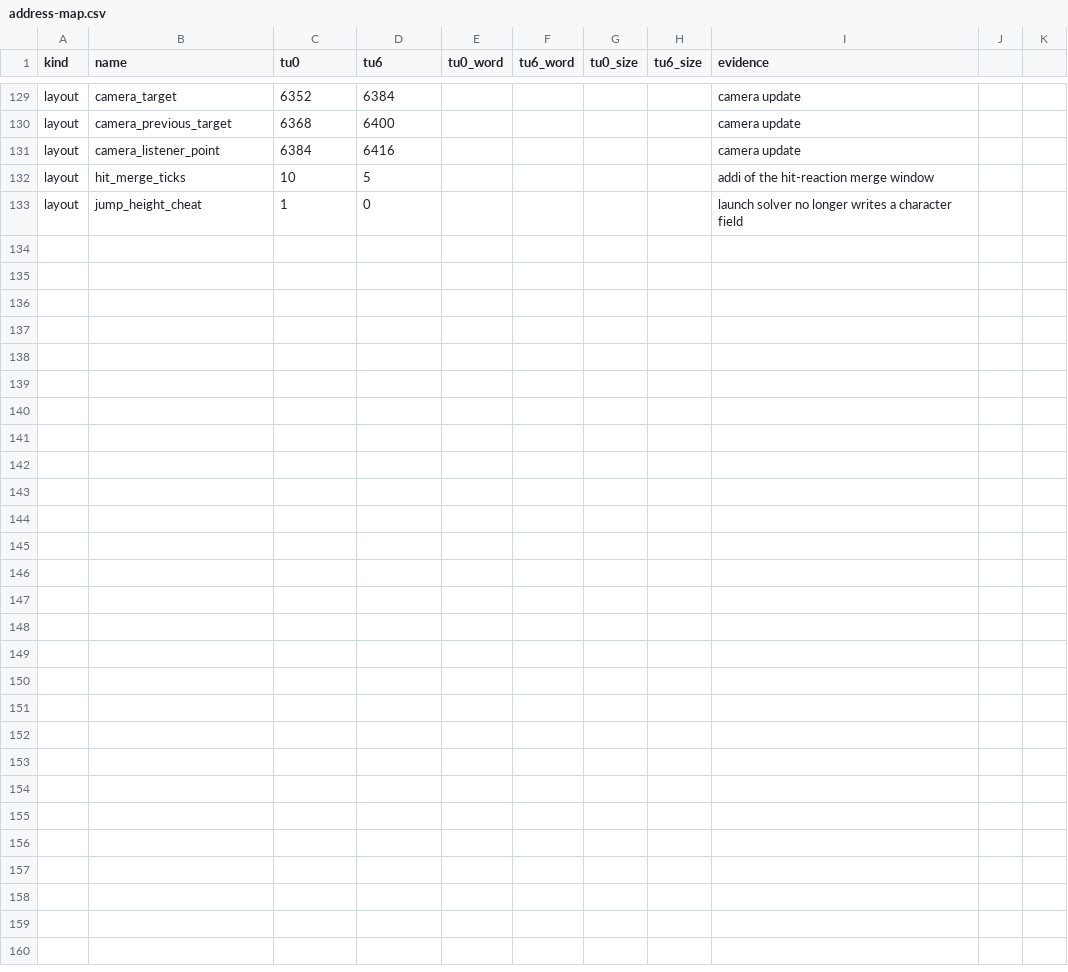
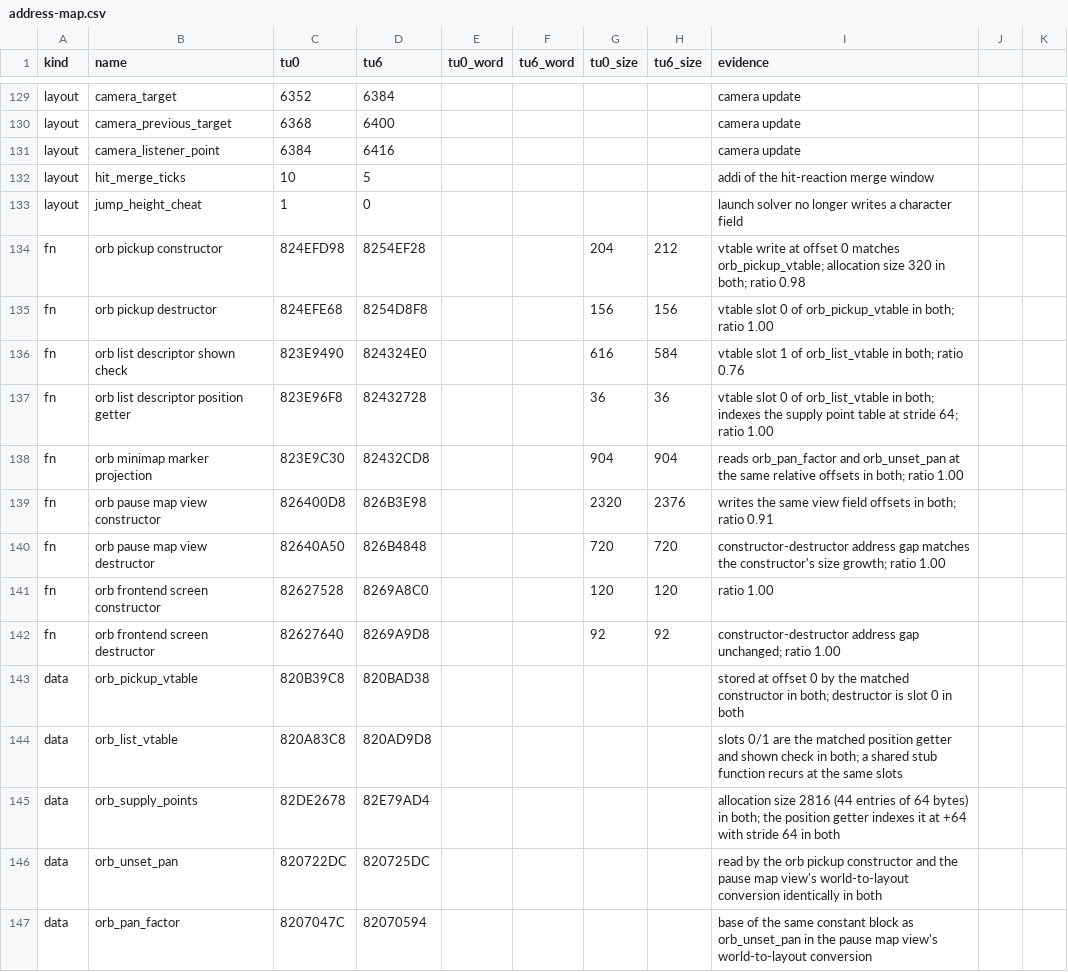
Before and after one commit to GaetanVigner/CrackdownRewrite, a CSV file: config/tu6/address-map.csv, drawn as a sheet; only a part is shown, gaps mark what is left out; the diff names each change by its address in the sheet, - before the commit and + after, or states it on an @@ line.

Commit message:
feat: add orb map markers for base and TU6

```diff
--- a/config/tu6/address-map.csv
+++ b/config/tu6/address-map.csv
+row 134: fn | orb pickup constructor | 824EFD98 | 8254EF28 |  |  | 204 | 212 | vtable write at offset 0 matches orb_pickup_vtable; allocation size 320 in both; ratio 0.98
+row 135: fn | orb pickup destructor | 824EFE68 | 8254D8F8 |  |  | 156 | 156 | vtable slot 0 of orb_pickup_vtable in both; ratio 1.00
+row 136: fn | orb list descriptor shown check | 823E9490 | 824324E0 |  |  | 616 | 584 | vtable slot 1 of orb_list_vtable in both; ratio 0.76
+row 137: fn | orb list descriptor position getter | 823E96F8 | 82432728 |  |  | 36 | 36 | vtable slot 0 of orb_list_vtable in both; indexes the supply point table at stride 64; ratio 1.00
+row 138: fn | orb minimap marker projection | 823E9C30 | 82432CD8 |  |  | 904 | 904 | reads orb_pan_factor and orb_unset_pan at the same relative offsets in both; ratio 1.00
+row 139: fn | orb pause map view constructor | 826400D8 | 826B3E98 |  |  | 2320 | 2376 | writes the same view field offsets in both; ratio 0.91
+row 140: fn | orb pause map view destructor | 82640A50 | 826B4848 |  |  | 720 | 720 | constructor-destructor address gap matches the constructor's size growth; ratio 1.00
+row 141: fn | orb frontend screen constructor | 82627528 | 8269A8C0 |  |  | 120 | 120 | ratio 1.00
+row 142: fn | orb frontend screen destructor | 82627640 | 8269A9D8 |  |  | 92 | 92 | constructor-destructor address gap unchanged; ratio 1.00
+row 143: data | orb_pickup_vtable | 820B39C8 | 820BAD38 |  |  |  |  | stored at offset 0 by the matched constructor in both; destructor is slot 0 in both
+row 144: data | orb_list_vtable | 820A83C8 | 820AD9D8 |  |  |  |  | slots 0/1 are the matched position getter and shown check in both; a shared stub function recurs at the same slots
+row 145: data | orb_supply_points | 82DE2678 | 82E79AD4 |  |  |  |  | allocation size 2816 (44 entries of 64 bytes) in both; the position getter indexes it at +64 with stride 64 in both
+row 146: data | orb_unset_pan | 820722DC | 820725DC |  |  |  |  | read by the orb pickup constructor and the pause map view's world-to-layout conversion identically in both
+row 147: data | orb_pan_factor | 8207047C | 82070594 |  |  |  |  | base of the same constant block as orb_unset_pan in the pause map view's world-to-layout conversion
```
Also changed, not shown: 24 other files.
